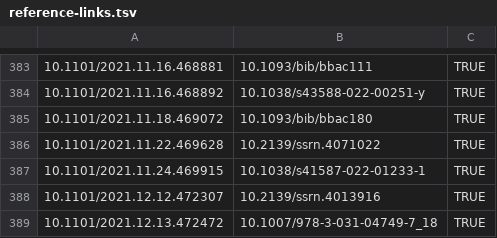
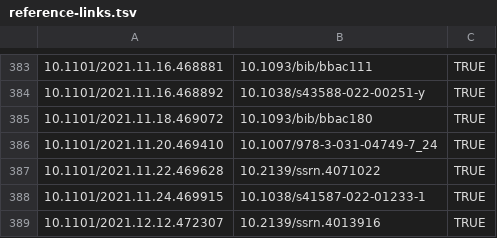
Before and after one commit to scRNA-tools/scRNA-tools, a TSV file: database/reference-links.tsv, drawn as a sheet; only a part is shown, gaps mark what is left out; the shorter side is filled out with more unchanged rows; the diff names each change by its address in the sheet, - before the commit and + after, or states it on an @@ line.

```diff
--- a/database/reference-links.tsv
+++ b/database/reference-links.tsv
+row 386: 10.1101/2021.11.20.469410 | 10.1007/978-3-031-04749-7_24 | TRUE
```
Also changed, not shown: database/doi-idx.tsv, database/references.tsv, 1 other file.
